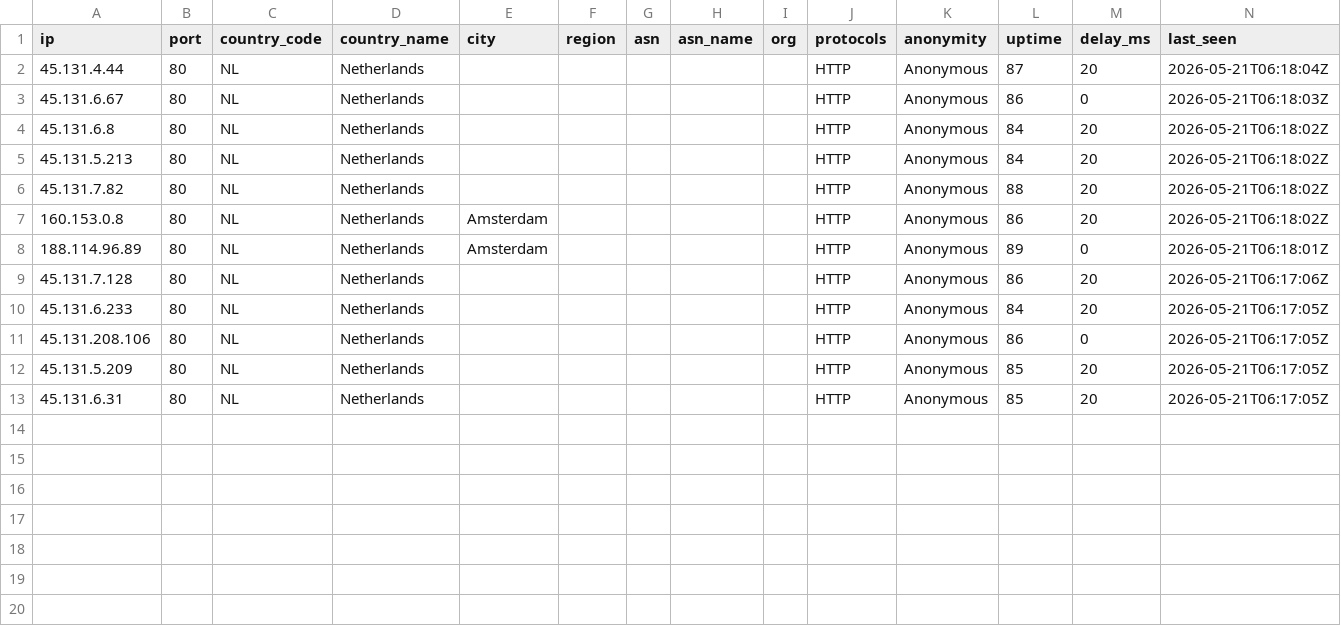
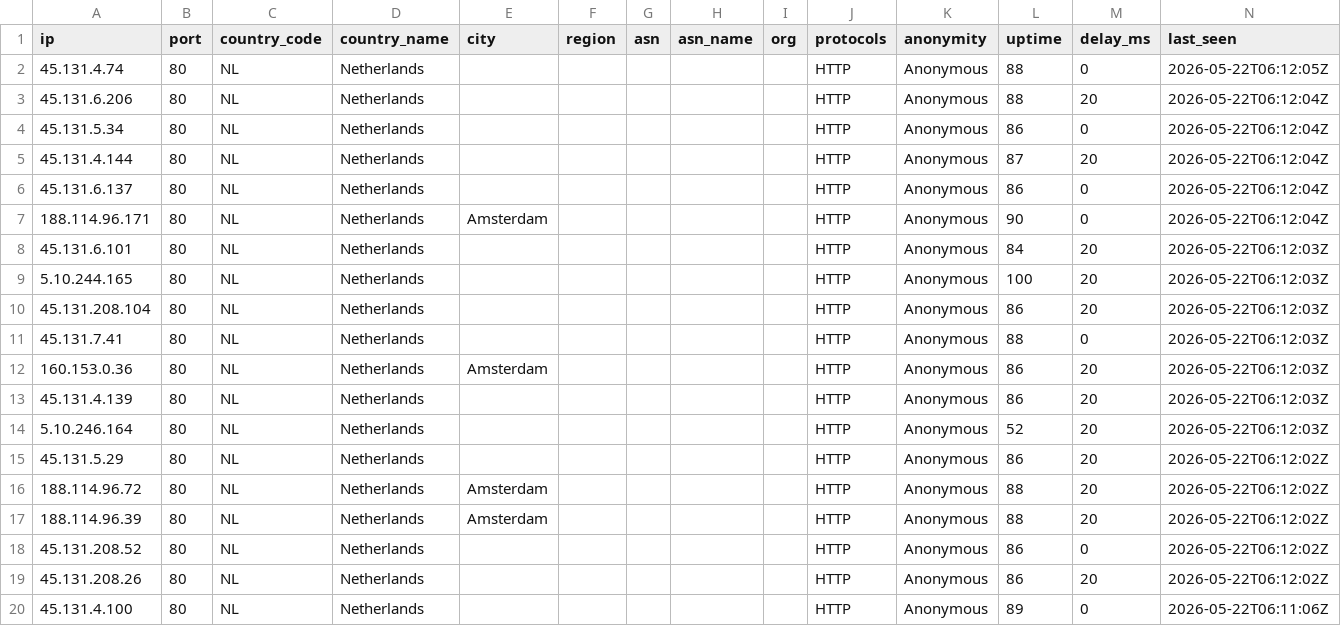
Before and after one commit to webunblocker/free-proxy-list, a CSV file: proxies/countries/NL/data.csv, drawn as a sheet.

```diff
--- a/proxies/countries/NL/data.csv
+++ b/proxies/countries/NL/data.csv
@@ -1,13 +1,20 @@
 ip,port,country_code,country_name,city,region,asn,asn_name,org,protocols,anonymity,uptime,delay_ms,last_seen
-45.131.4.44,80,NL,Netherlands,,,,,,HTTP,Anonymous,87,20,2026-05-21T06:18:04Z
-45.131.6.67,80,NL,Netherlands,,,,,,HTTP,Anonymous,86,0,2026-05-21T06:18:03Z
-45.131.6.8,80,NL,Netherlands,,,,,,HTTP,Anonymous,84,20,2026-05-21T06:18:02Z
-45.131.5.213,80,NL,Netherlands,,,,,,HTTP,Anonymous,84,20,2026-05-21T06:18:02Z
-45.131.7.82,80,NL,Netherlands,,,,,,HTTP,Anonymous,88,20,2026-05-21T06:18:02Z
-160.153.0.8,80,NL,Netherlands,Amsterdam,,,,,HTTP,Anonymous,86,20,2026-05-21T06:18:02Z
-188.114.96.89,80,NL,Netherlands,Amsterdam,,,,,HTTP,Anonymous,89,0,2026-05-21T06:18:01Z
-45.131.7.128,80,NL,Netherlands,,,,,,HTTP,Anonymous,86,20,2026-05-21T06:17:06Z
-45.131.6.233,80,NL,Netherlands,,,,,,HTTP,Anonymous,84,20,2026-05-21T06:17:05Z
-45.131.208.106,80,NL,Netherlands,,,,,,HTTP,Anonymous,86,0,2026-05-21T06:17:05Z
-45.131.5.209,80,NL,Netherlands,,,,,,HTTP,Anonymous,85,20,2026-05-21T06:17:05Z
-45.131.6.31,80,NL,Netherlands,,,,,,HTTP,Anonymous,85,20,2026-05-21T06:17:05Z
+45.131.4.74,80,NL,Netherlands,,,,,,HTTP,Anonymous,88,0,2026-05-22T06:12:05Z
+45.131.6.206,80,NL,Netherlands,,,,,,HTTP,Anonymous,88,20,2026-05-22T06:12:04Z
+45.131.5.34,80,NL,Netherlands,,,,,,HTTP,Anonymous,86,0,2026-05-22T06:12:04Z
+45.131.4.144,80,NL,Netherlands,,,,,,HTTP,Anonymous,87,20,2026-05-22T06:12:04Z
+45.131.6.137,80,NL,Netherlands,,,,,,HTTP,Anonymous,86,0,2026-05-22T06:12:04Z
+188.114.96.171,80,NL,Netherlands,Amsterdam,,,,,HTTP,Anonymous,90,0,2026-05-22T06:12:04Z
+45.131.6.101,80,NL,Netherlands,,,,,,HTTP,Anonymous,84,20,2026-05-22T06:12:03Z
+5.10.244.165,80,NL,Netherlands,,,,,,HTTP,Anonymous,100,20,2026-05-22T06:12:03Z
+45.131.208.104,80,NL,Netherlands,,,,,,HTTP,Anonymous,86,20,2026-05-22T06:12:03Z
+45.131.7.41,80,NL,Netherlands,,,,,,HTTP,Anonymous,88,0,2026-05-22T06:12:03Z
+160.153.0.36,80,NL,Netherlands,Amsterdam,,,,,HTTP,Anonymous,86,20,2026-05-22T06:12:03Z
+45.131.4.139,80,NL,Netherlands,,,,,,HTTP,Anonymous,86,20,2026-05-22T06:12:03Z
+5.10.246.164,80,NL,Netherlands,,,,,,HTTP,Anonymous,52,20,2026-05-22T06:12:03Z
+45.131.5.29,80,NL,Netherlands,,,,,,HTTP,Anonymous,86,20,2026-05-22T06:12:02Z
+188.114.96.72,80,NL,Netherlands,Amsterdam,,,,,HTTP,Anonymous,88,20,2026-05-22T06:12:02Z
+188.114.96.39,80,NL,Netherlands,Amsterdam,,,,,HTTP,Anonymous,88,20,2026-05-22T06:12:02Z
+45.131.208.52,80,NL,Netherlands,,,,,,HTTP,Anonymous,86,0,2026-05-22T06:12:02Z
+45.131.208.26,80,NL,Netherlands,,,,,,HTTP,Anonymous,86,20,2026-05-22T06:12:02Z
+45.131.4.100,80,NL,Netherlands,,,,,,HTTP,Anonymous,89,0,2026-05-22T06:11:06Z
```
Also changed, not shown: proxies/all/data.csv, proxies/countries/AM/data.csv, 52 other files.
